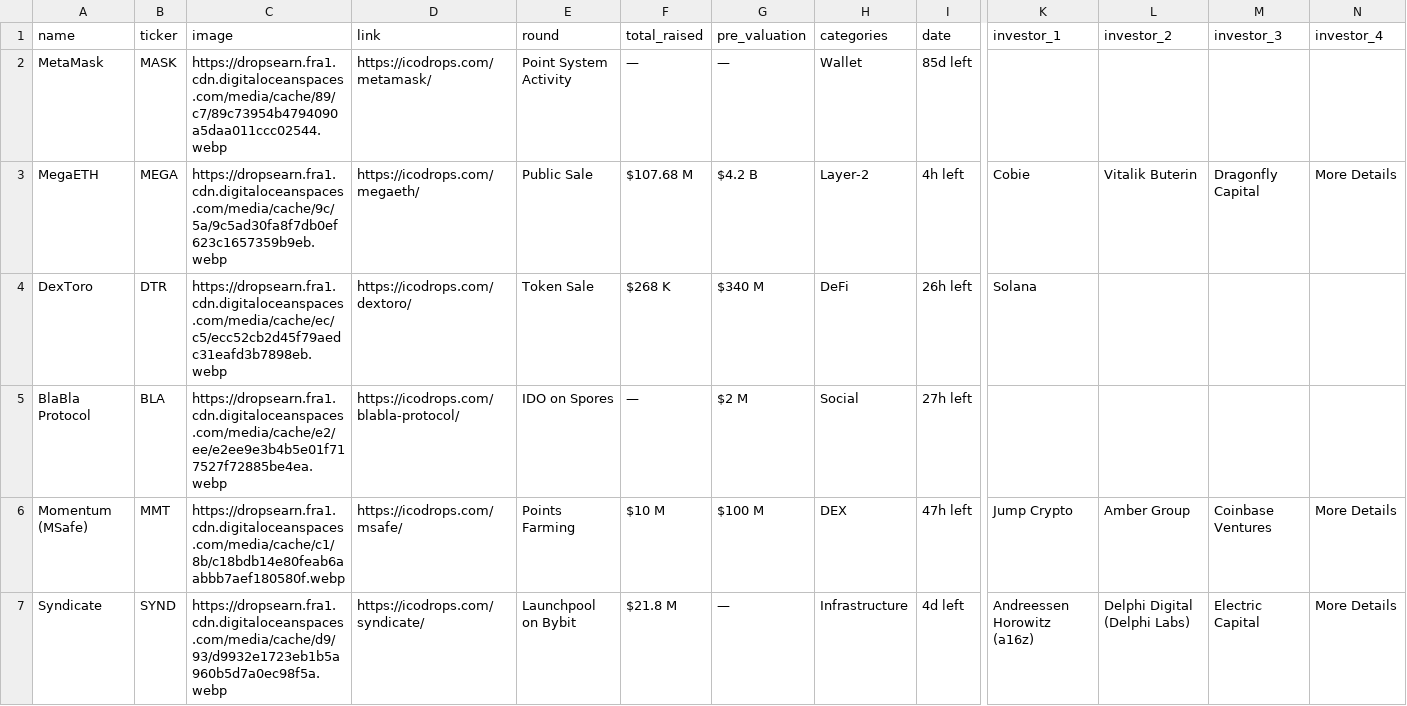
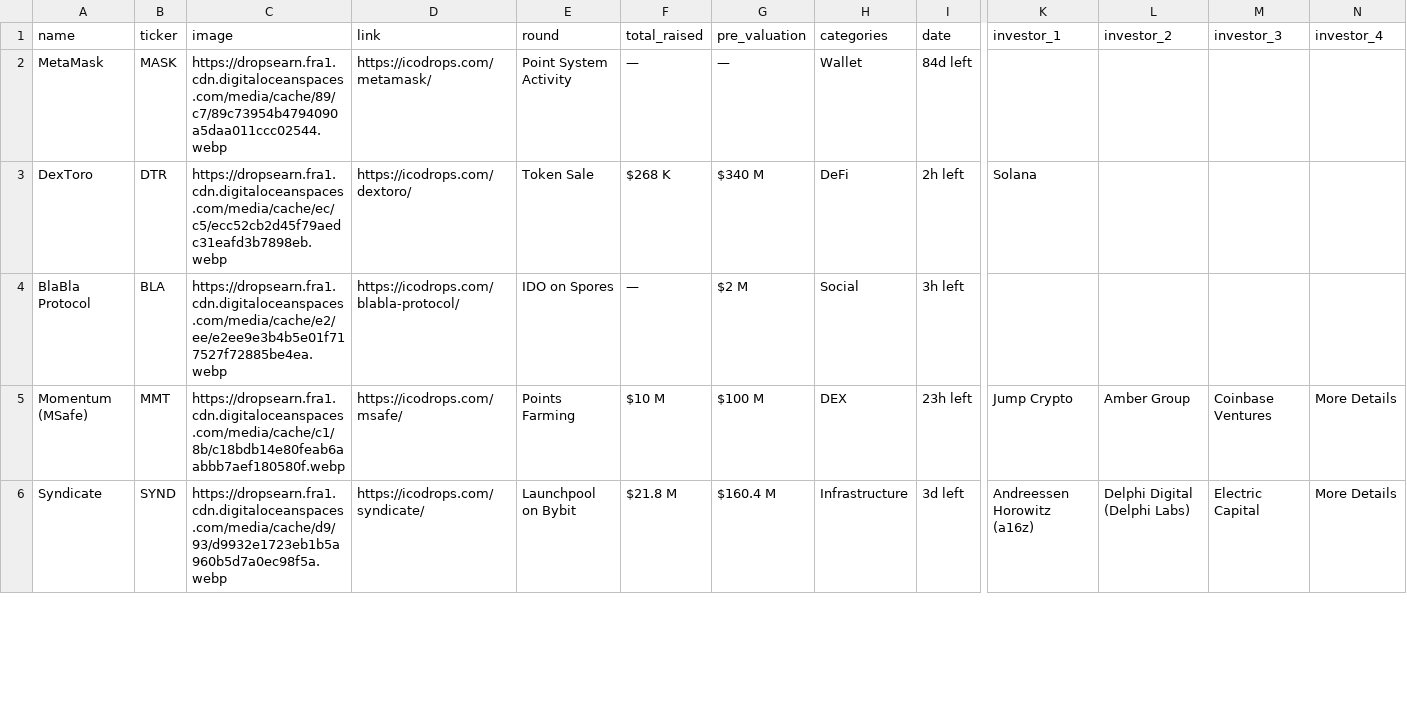
Before and after one commit to rfrm-dao/ICO-IDO-Dashboard, a CSV file: active.csv, drawn as a sheet; only a part is shown, gaps mark what is left out; removed rows and columns are numbered as before the commit, all else as after; rows hold the shown columns only; the diff covers the shown part only; the diff names each change by its address in the sheet, - before the commit and + after, or states it on an @@ line.

```diff
--- a/active.csv
+++ b/active.csv
-I2 (date): 85d left
+I2 (date): 84d left
-row 3: MegaETH | MEGA | https://dropsearn.fra1.cdn.digitaloceanspaces.com/media/cache/9c/5a/9c5ad30fa8f7db0ef623c1657359b9eb.webp | https://icodrops.com/megaeth/ | Public Sale | $107.68 M | $4.2 B | Layer-2 | 4h left | Cobie | Vitalik Buterin | Dragonfly Capital | More Details
-I3 (date): 26h left
+I3 (date): 2h left
-I4 (date): 27h left
+I4 (date): 3h left
-I5 (date): 47h left
+I5 (date): 23h left
-G6 (pre_valuation): —
+G6 (pre_valuation): $160.4 M
-I6 (date): 4d left
+I6 (date): 3d left
```
Also changed, not shown: 1 added row and 73 edited cells elsewhere in this file, icostats.csv, upcoming.csv.
